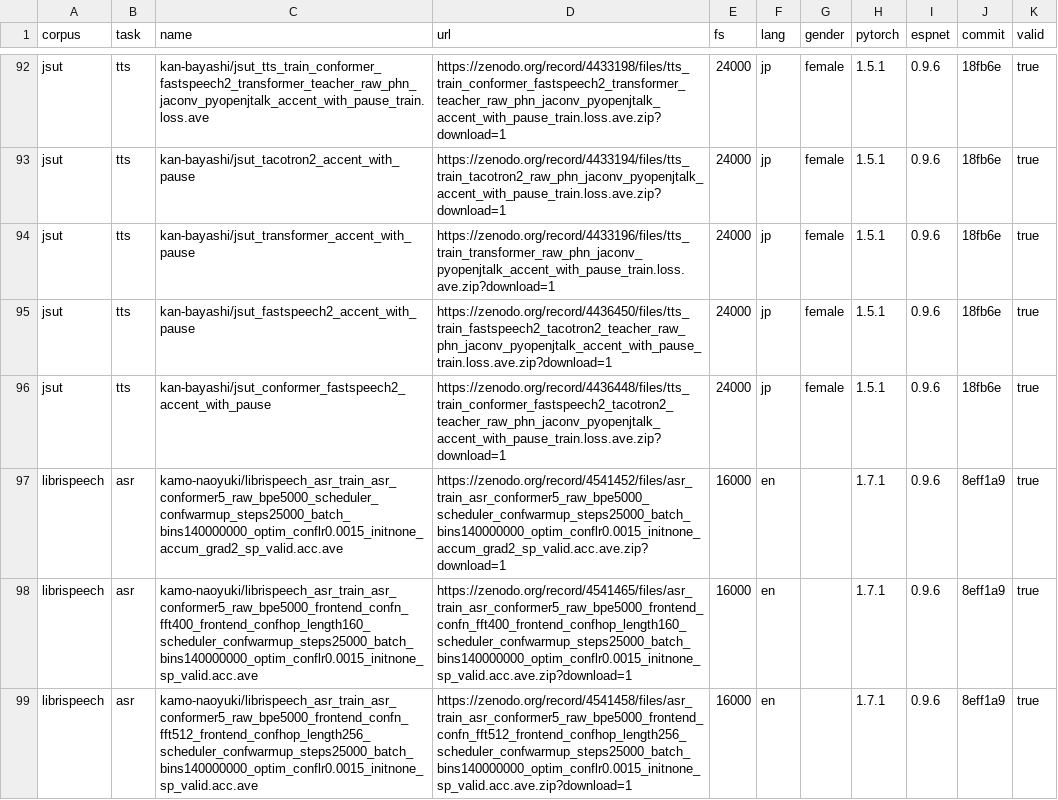
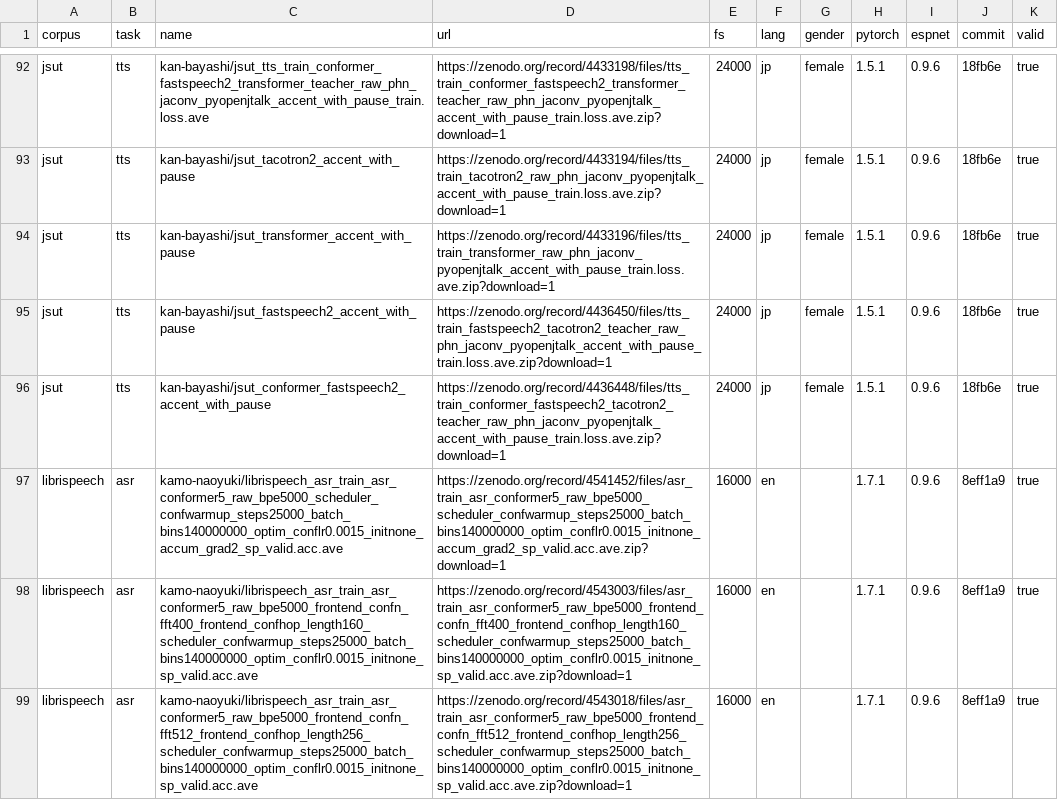
Before and after one commit to espnet/espnet_model_zoo, a CSV file: espnet_model_zoo/table.csv, drawn as a sheet; only a part is shown, gaps mark what is left out.

Commit message:
Update table.csv

```diff
--- a/espnet_model_zoo/table.csv
+++ b/espnet_model_zoo/table.csv
@@ -97,3 +97,3 @@ jsut,tts,kan-bayashi/jsut_conformer_fastspeech2_accent_with_pause,https://zenodo
 librispeech,asr,kamo-naoyuki/librispeech_asr_train_asr_conformer5_raw_bpe5000_scheduler_confwarmup_steps25000_batch_bins140000000_optim_conflr0.0015_initnone_accum_grad2_sp_valid.acc.ave,https://zenodo.org/record/4541452/files/asr_train_asr_conformer5_raw_bpe5000_scheduler_confwarmup_steps25000_batch_bins140000000_optim_conflr0.0015_initnone_accum_grad2_sp_valid.acc.ave.zip?download=1,16000,en,,1.7.1,0.9.6,8eff1a9,true
-librispeech,asr,kamo-naoyuki/librispeech_asr_train_asr_conformer5_raw_bpe5000_frontend_confn_fft400_frontend_confhop_length160_scheduler_confwarmup_steps25000_batch_bins140000000_optim_conflr0.0015_initnone_sp_valid.acc.ave,https://zenodo.org/record/4541465/files/asr_train_asr_conformer5_raw_bpe5000_frontend_confn_fft400_frontend_confhop_length160_scheduler_confwarmup_steps25000_batch_bins140000000_optim_conflr0.0015_initnone_sp_valid.acc.ave.zip?download=1,16000,en,,1.7.1,0.9.6,8eff1a9,true
-librispeech,asr,kamo-naoyuki/librispeech_asr_train_asr_conformer5_raw_bpe5000_frontend_confn_fft512_frontend_confhop_length256_scheduler_confwarmup_steps25000_batch_bins140000000_optim_conflr0.0015_initnone_sp_valid.acc.ave,https://zenodo.org/record/4541458/files/asr_train_asr_conformer5_raw_bpe5000_frontend_confn_fft512_frontend_confhop_length256_scheduler_confwarmup_steps25000_batch_bins140000000_optim_conflr0.0015_initnone_sp_valid.acc.ave.zip?download=1,16000,en,,1.7.1,0.9.6,8eff1a9,true
+librispeech,asr,kamo-naoyuki/librispeech_asr_train_asr_conformer5_raw_bpe5000_frontend_confn_fft400_frontend_confhop_length160_scheduler_confwarmup_steps25000_batch_bins140000000_optim_conflr0.0015_initnone_sp_valid.acc.ave,https://zenodo.org/record/4543003/files/asr_train_asr_conformer5_raw_bpe5000_frontend_confn_fft400_frontend_confhop_length160_scheduler_confwarmup_steps25000_batch_bins140000000_optim_conflr0.0015_initnone_sp_valid.acc.ave.zip?download=1,16000,en,,1.7.1,0.9.6,8eff1a9,true
+librispeech,asr,kamo-naoyuki/librispeech_asr_train_asr_conformer5_raw_bpe5000_frontend_confn_fft512_frontend_confhop_length256_scheduler_confwarmup_steps25000_batch_bins140000000_optim_conflr0.0015_initnone_sp_valid.acc.ave,https://zenodo.org/record/4543018/files/asr_train_asr_conformer5_raw_bpe5000_frontend_confn_fft512_frontend_confhop_length256_scheduler_confwarmup_steps25000_batch_bins140000000_optim_conflr0.0015_initnone_sp_valid.acc.ave.zip?download=1,16000,en,,1.7.1,0.9.6,8eff1a9,true
```
